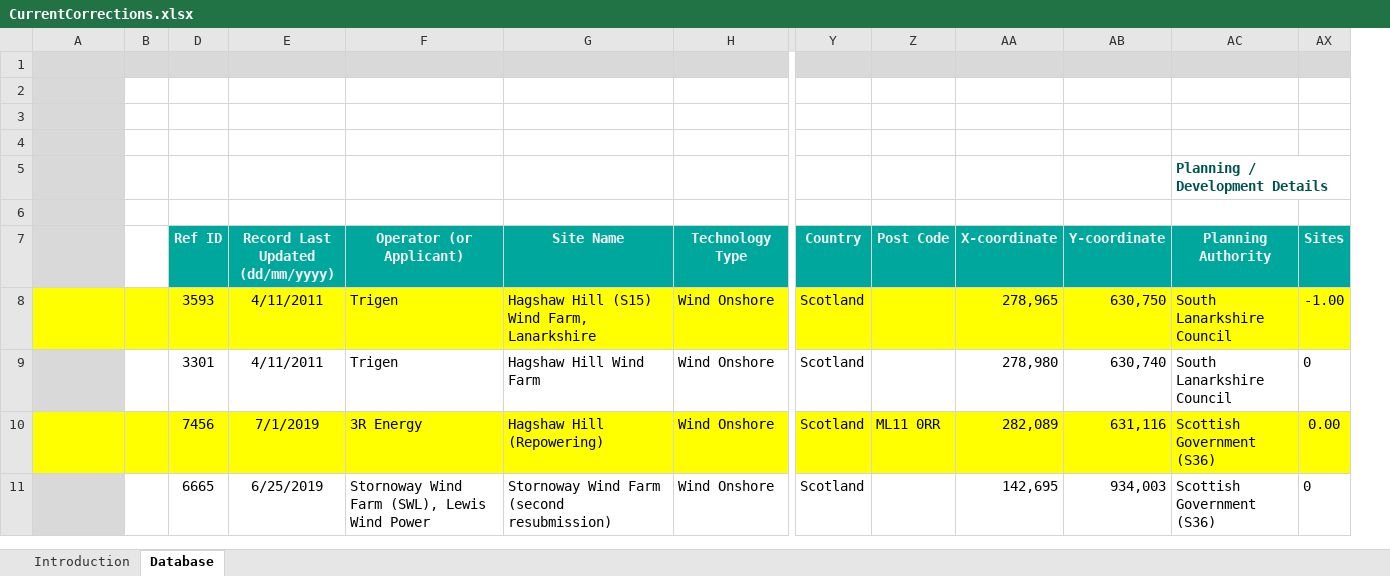
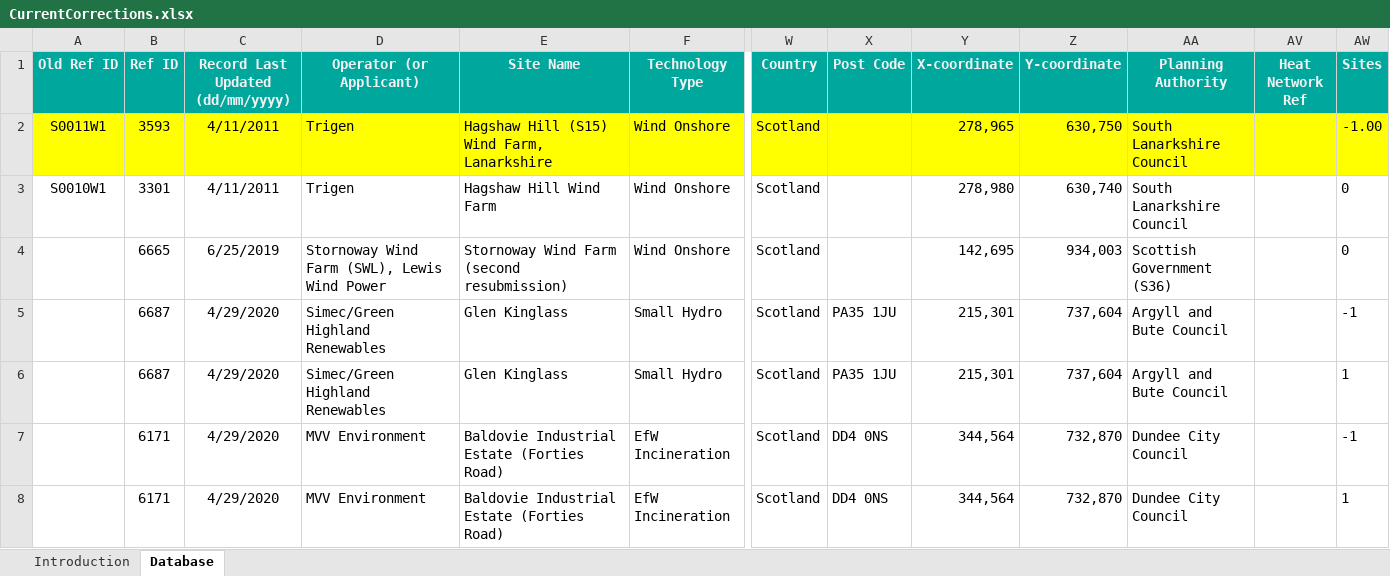
Before and after one commit to sallysemple/ScottishEnergyStatsProcessing, an Excel workbook: Data Sources/REPD (Turbines)/Corrections/CurrentCorrections.xlsx, sheet Database, drawn as a sheet; only a part is shown, gaps mark what is left out; values as stored, in another font and other column widths than the file's, no borders; removed rows and columns are numbered as before the commit, all else as after; rows hold the shown columns only; the diff names each change by its address in the sheet, - before the commit and + after, or states it on an @@ line.

```diff
--- a/Data Sources/REPD (Turbines)/Corrections/CurrentCorrections.xlsx (sheet Database)
+++ b/Data Sources/REPD (Turbines)/Corrections/CurrentCorrections.xlsx (sheet Database)
-column B, empty
@@ column AV (Heat Network Ref) unhidden, empty @@
-row 1: (empty)
-row 2: (empty)
-row 3: (empty)
-row 4: (empty)
-row 5:  |  |  |  |  |  |  |  |  |  |  | Planning / Development Details
-row 6: (empty)
-A1: (empty)
+A1: Old Ref ID
-A1 fill: #D9D9D9
+A1 fill: #00A79D
-A2 (Old Ref ID): (empty)
+A2 (Old Ref ID): S0011W1
-A3 (Old Ref ID): (empty)
+A3 (Old Ref ID): S0010W1
-A3 fill: #D9D9D9
+A3 fill: none
-row 10:  |  | 7456 | 7/1/2019 | 3R Energy | Hagshaw Hill (Repowering) | Wind Onshore | Scotland | ML11 0RR | 282,089 | 631,116 | Scottish Government (S36) | 0.00
-A4 fill: #D9D9D9
+A4 fill: none
+row 5:  | 6687 | 4/29/2020 | Simec/Green Highland Renewables | Glen Kinglass | Small Hydro | Scotland | PA35 1JU | 215,301 | 737,604 | Argyll and Bute Council |  | -1
+row 6:  | 6687 | 4/29/2020 | Simec/Green Highland Renewables | Glen Kinglass | Small Hydro | Scotland | PA35 1JU | 215,301 | 737,604 | Argyll and Bute Council |  | 1
+row 7:  | 6171 | 4/29/2020 | MVV Environment | Baldovie Industrial Estate (Forties Road) | EfW Incineration | Scotland | DD4 0NS | 344,564 | 732,870 | Dundee City Council |  | -1
+row 8:  | 6171 | 4/29/2020 | MVV Environment | Baldovie Industrial Estate (Forties Road) | EfW Incineration | Scotland | DD4 0NS | 344,564 | 732,870 | Dundee City Council |  | 1
```
Also changed, not shown: hidden cells, Data Sources/MANUAL/Smart Meters.xlsx, 43 other files.
